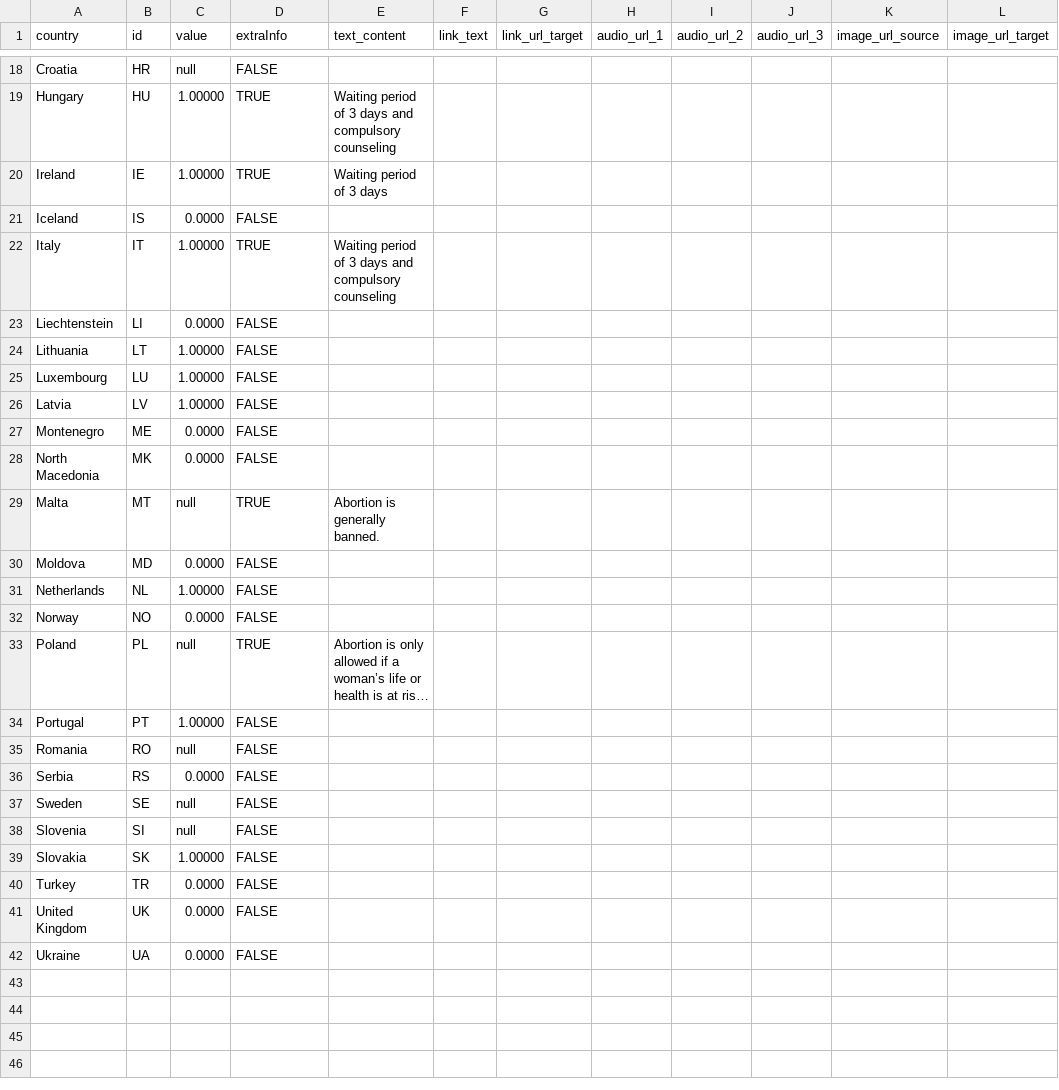
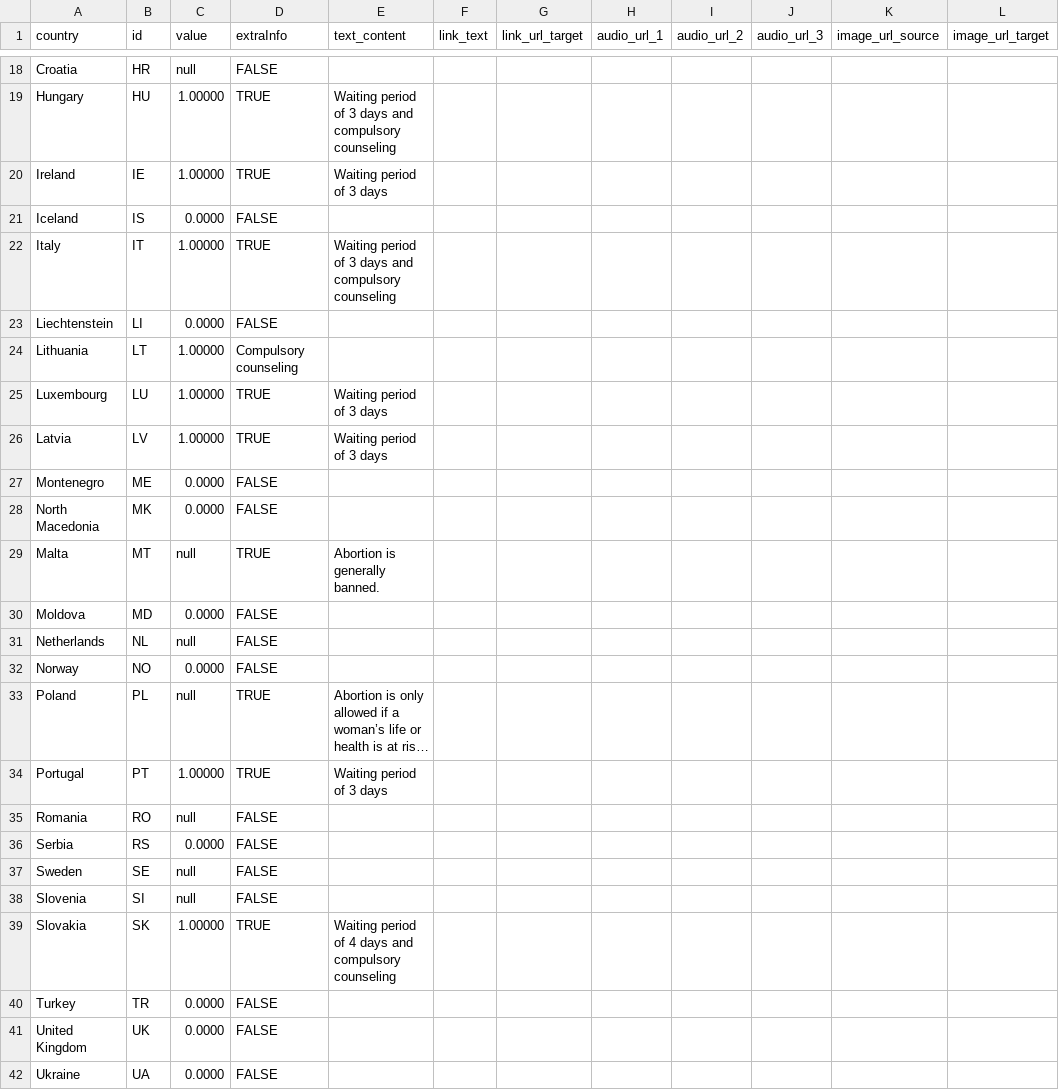
Before and after one commit to EuranetPlus/map-abortion-counseling, a CSV file: static/data/thematic/data.csv, drawn as a sheet; only a part is shown, gaps mark what is left out; long unchanged cells end in …; the diff names each change by its address in the sheet, - before the commit and + after, or states it on an @@ line.

Commit message:
Update data.csv

```diff
--- a/static/data/thematic/data.csv
+++ b/static/data/thematic/data.csv
-D24 (extraInfo): FALSE
+D24 (extraInfo): Compulsory counseling
-D25:D26 (extraInfo): FALSE
+D25:D26 (extraInfo): TRUE
-E25:E26 (text_content): (empty)
+E25:E26 (text_content): Waiting period of 3 days
-C31 (value): 1.00000
+C31 (value): null
-D34 (extraInfo): FALSE
+D34 (extraInfo): TRUE
-E34 (text_content): (empty)
+E34 (text_content): Waiting period of 3 days
-D39 (extraInfo): FALSE
+D39 (extraInfo): TRUE
-E39 (text_content): (empty)
+E39 (text_content): Waiting period of 4 days and compulsory counseling
```
